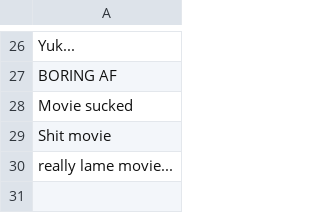
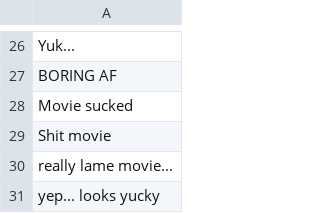
Before and after one commit to Koshila-cd/python-social-media-comment-analysis-system, a CSV file: data/neg-reviews-youtube.csv, drawn as a sheet; only a part is shown, gaps mark what is left out; the diff names each change by its address in the sheet, - before the commit and + after, or states it on an @@ line.

```diff
--- a/data/neg-reviews-youtube.csv
+++ b/data/neg-reviews-youtube.csv
+row 31: yep... looks yucky
```
Also changed, not shown: 2 other files.
